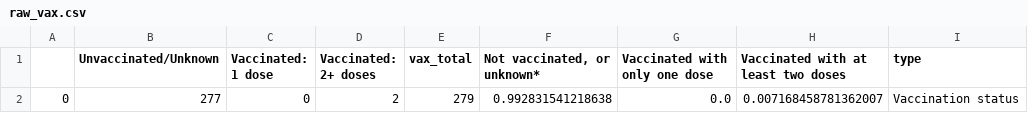
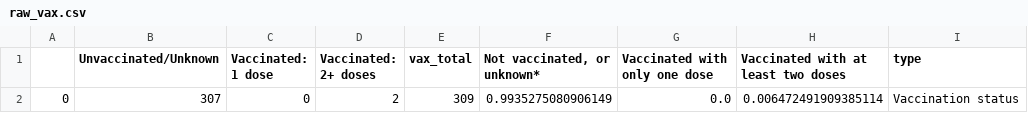
Before and after one commit to DallasMorningNews/20250318_scraper-dshs-measles, a CSV file: data/raw_vax.csv, drawn as a sheet.

```diff
--- a/data/raw_vax.csv
+++ b/data/raw_vax.csv
@@ -1,2 +1,2 @@
 ,Unvaccinated/Unknown,Vaccinated: 1 dose,Vaccinated: 2+ doses,vax_total,"Not vaccinated, or unknown*",Vaccinated with only one dose,Vaccinated with at least two doses,type
-0,277,0,2,279,0.992831541218638,0.0,0.007168458781362007,Vaccination status
+0,307,0,2,309,0.9935275080906149,0.0,0.006472491909385114,Vaccination status
```
Also changed, not shown: data/parsed-age-range.csv, data/parsed_both.csv, 3 other files.
